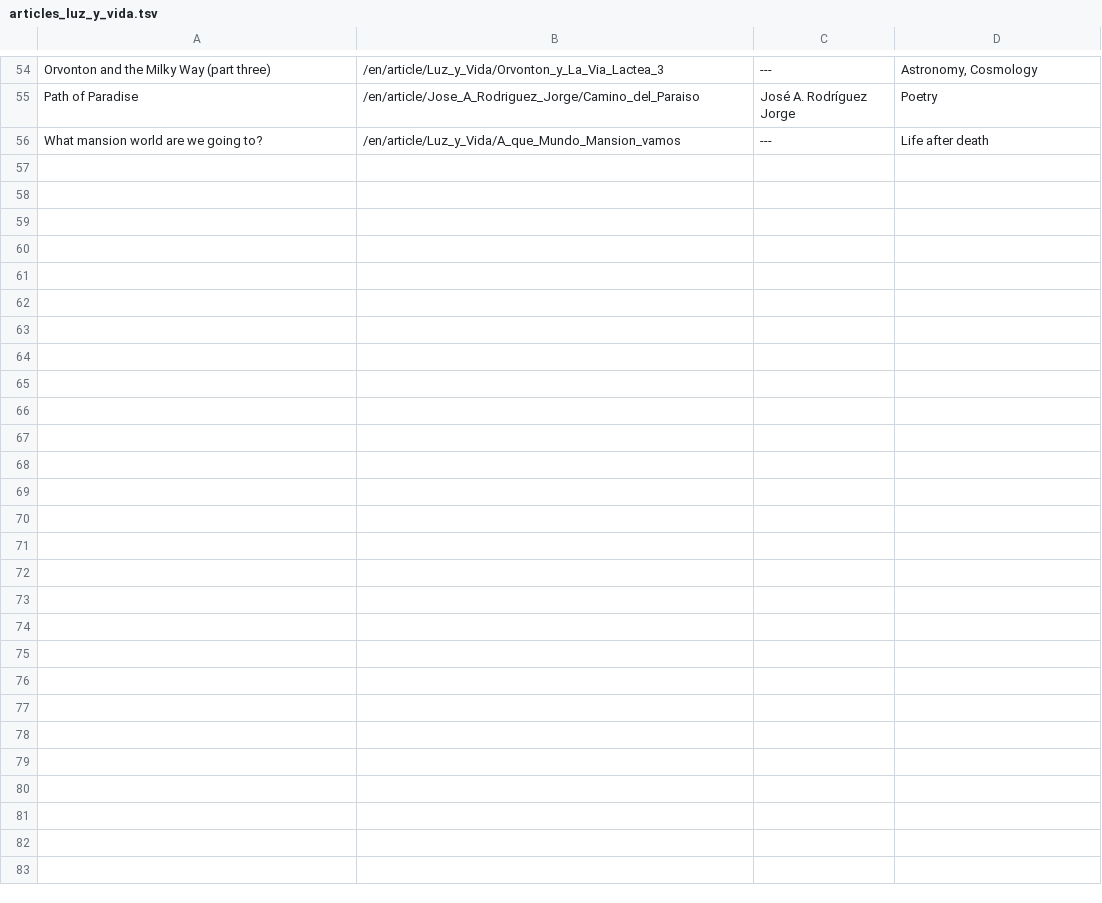
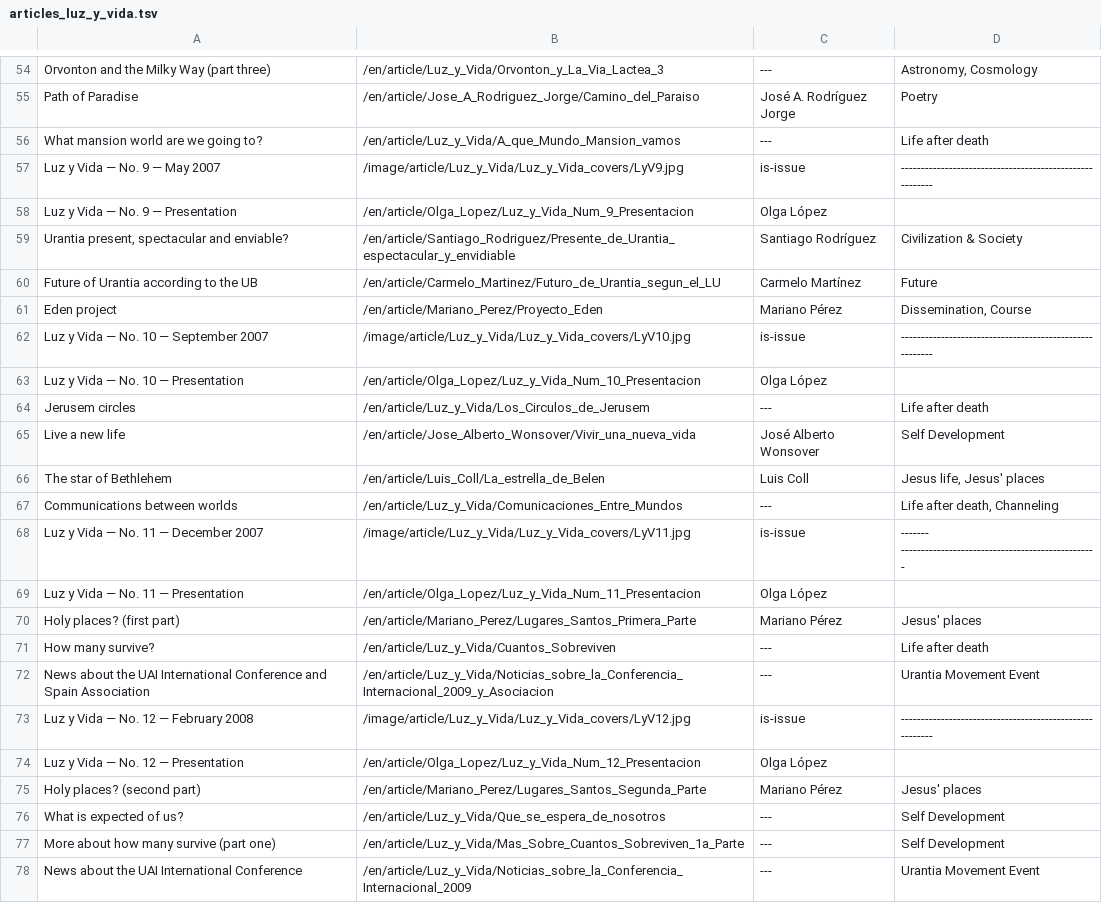
Before and after one commit to JanHerca/urantiapedia, a TSV file: input/txt/articles-en/articles_luz_y_vida.tsv, drawn as a sheet; only a part is shown, gaps mark what is left out.

Commit message:
Luz y Vida (in progress)

```diff
--- a/input/txt/articles-en/articles_luz_y_vida.tsv
+++ b/input/txt/articles-en/articles_luz_y_vida.tsv
@@ -56 +56,23 @@ Path of Paradise	/en/article/Jose_A_Rodriguez_Jorge/Camino_del_Paraiso	José A.
 What mansion world are we going to?	/en/article/Luz_y_Vida/A_que_Mundo_Mansion_vamos	---	Life after death
+Luz y Vida — No. 9 — May 2007	/image/article/Luz_y_Vida/Luz_y_Vida_covers/LyV9.jpg	is-issue	--------------------------------------------------------
+Luz y Vida — No. 9 — Presentation	/en/article/Olga_Lopez/Luz_y_Vida_Num_9_Presentacion	Olga López	
+Urantia present, spectacular and enviable?	/en/article/Santiago_Rodriguez/Presente_de_Urantia_espectacular_y_envidiable	Santiago Rodríguez	Civilization & Society
+Future of Urantia according to the UB	/en/article/Carmelo_Martinez/Futuro_de_Urantia_segun_el_LU	Carmelo Martínez	Future
+Eden project	/en/article/Mariano_Perez/Proyecto_Eden	Mariano Pérez	Dissemination, Course
+Luz y Vida — No. 10 — September 2007	/image/article/Luz_y_Vida/Luz_y_Vida_covers/LyV10.jpg	is-issue	--------------------------------------------------------
+Luz y Vida — No. 10 — Presentation	/en/article/Olga_Lopez/Luz_y_Vida_Num_10_Presentacion	Olga López	
+Jerusem circles	/en/article/Luz_y_Vida/Los_Circulos_de_Jerusem	---	Life after death
+Live a new life	/en/article/Jose_Alberto_Wonsover/Vivir_una_nueva_vida	José Alberto Wonsover	Self Development
+The star of Bethlehem	/en/article/Luis_Coll/La_estrella_de_Belen	Luis Coll	Jesus life, Jesus' places
+Communications between worlds	/en/article/Luz_y_Vida/Comunicaciones_Entre_Mundos	---	Life after death, Channeling
+Luz y Vida — No. 11 — December 2007	/image/article/Luz_y_Vida/Luz_y_Vida_covers/LyV11.jpg	is-issue	------- -------------------------------------------------
+Luz y Vida — No. 11 — Presentation	/en/article/Olga_Lopez/Luz_y_Vida_Num_11_Presentacion	Olga López	
+Holy places? (first part)	/en/article/Mariano_Perez/Lugares_Santos_Primera_Parte	Mariano Pérez	Jesus' places
+How many survive?	/en/article/Luz_y_Vida/Cuantos_Sobreviven	---	Life after death
+News about the UAI International Conference and Spain Association	/en/article/Luz_y_Vida/Noticias_sobre_la_Conferencia_Internacional_2009_y_Asociacion	---	Urantia Movement Event
+Luz y Vida — No. 12 — February 2008	/image/article/Luz_y_Vida/Luz_y_Vida_covers/LyV12.jpg	is-issue	--------------------------------------------------------
+Luz y Vida — No. 12 — Presentation	/en/article/Olga_Lopez/Luz_y_Vida_Num_12_Presentacion	Olga López	
+Holy places? (second part)	/en/article/Mariano_Perez/Lugares_Santos_Segunda_Parte	Mariano Pérez	Jesus' places
+What is expected of us?	/en/article/Luz_y_Vida/Que_se_espera_de_nosotros	---	Self Development
+More about how many survive (part one)	/en/article/Luz_y_Vida/Mas_Sobre_Cuantos_Sobreviven_1a_Parte	---	Self Development
+News about the UAI International Conference	/en/article/Luz_y_Vida/Noticias_sobre_la_Conferencia_Internacional_2009	---	Urantia Movement Event
```
Also changed, not shown: input/txt/articles-es/articles_luz_y_vida.tsv, 39 other files.
